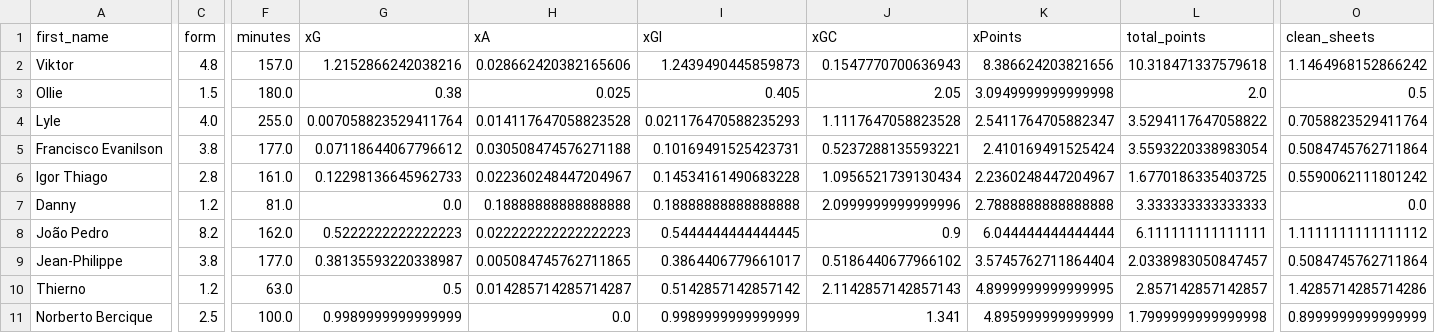
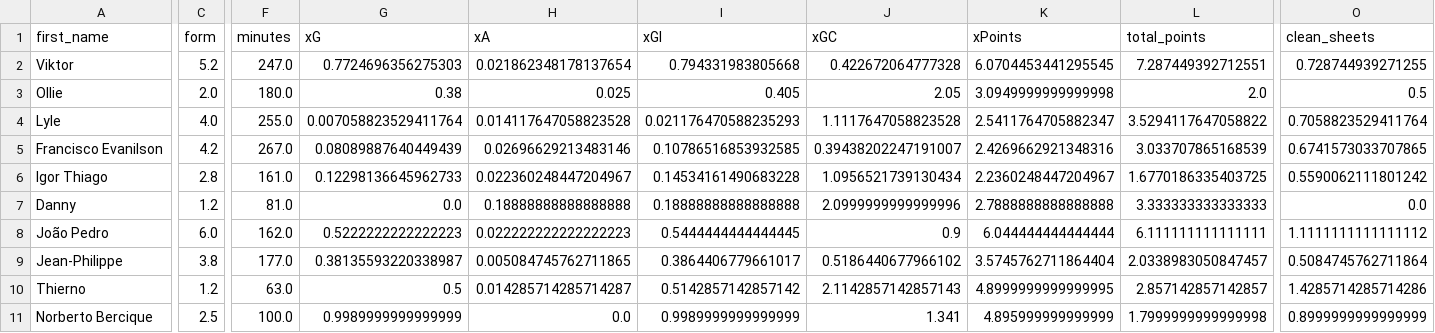
Before and after one commit to sarthakk88/FPL-Stats, a CSV file: data/attackers_home.csv, drawn as a sheet; only a part is shown, gaps mark what is left out; the diff covers the shown part only; the diff names each change by its address in the sheet, - before the commit and + after, or states it on an @@ line.

```diff
--- a/data/attackers_home.csv
+++ b/data/attackers_home.csv
-C2 (form): 4.8
+C2 (form): 5.2
-F2 (minutes): 157.0
+F2 (minutes): 247.0
-G2 (xG): 1.2152866242038216
+G2 (xG): 0.7724696356275303
-H2 (xA): 0.028662420382165606
+H2 (xA): 0.021862348178137654
-I2 (xGI): 1.2439490445859873
+I2 (xGI): 0.794331983805668
-J2 (xGC): 0.1547770700636943
+J2 (xGC): 0.422672064777328
-K2 (xPoints): 8.386624203821656
+K2 (xPoints): 6.0704453441295545
-L2 (total_points): 10.318471337579618
+L2 (total_points): 7.287449392712551
-O2 (clean_sheets): 1.1464968152866242
+O2 (clean_sheets): 0.728744939271255
-C3 (form): 1.5
+C3 (form): 2.0
-C5 (form): 3.8
+C5 (form): 4.2
-F5 (minutes): 177.0
+F5 (minutes): 267.0
-G5 (xG): 0.07118644067796612
+G5 (xG): 0.08089887640449439
-H5 (xA): 0.030508474576271188
+H5 (xA): 0.02696629213483146
-I5 (xGI): 0.10169491525423731
+I5 (xGI): 0.10786516853932585
-J5 (xGC): 0.5237288135593221
+J5 (xGC): 0.39438202247191007
-K5 (xPoints): 2.410169491525424
+K5 (xPoints): 2.4269662921348316
-L5 (total_points): 3.5593220338983054
+L5 (total_points): 3.033707865168539
-O5 (clean_sheets): 0.5084745762711864
+O5 (clean_sheets): 0.6741573033707865
-C8 (form): 8.2
+C8 (form): 6.0
```
Also changed, not shown: 1 added row and 22 edited cells elsewhere in this file, data/defenders_all.csv, data/goalkeepers_away.csv, 3 other files.
